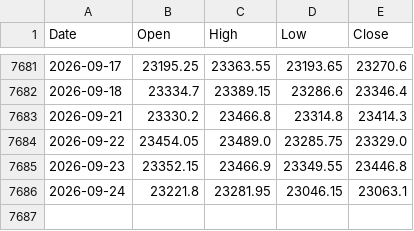
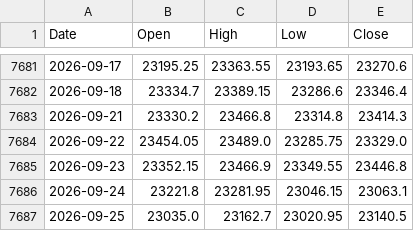
Before and after one commit to chris124839/astro-nifty-dashboard, a CSV file: data/nifty_ohlc.csv, drawn as a sheet; only a part is shown, gaps mark what is left out.

```diff
--- a/data/nifty_ohlc.csv
+++ b/data/nifty_ohlc.csv
@@ -7686 +7686,2 @@ Date,Open,High,Low,Close
 2026-09-24,23221.8,23281.95,23046.15,23063.1
+2026-09-25,23035.0,23162.7,23020.95,23140.5
```
Also changed, not shown: 1 other file.
